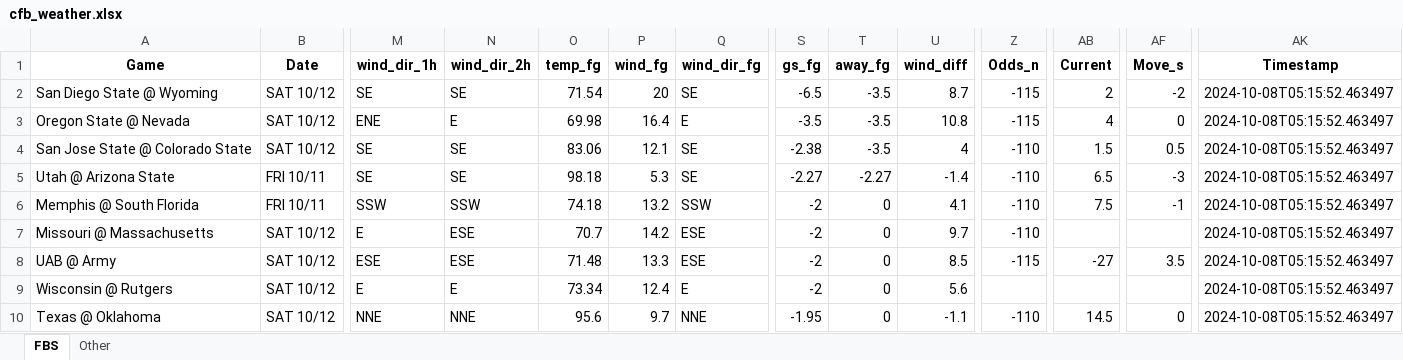
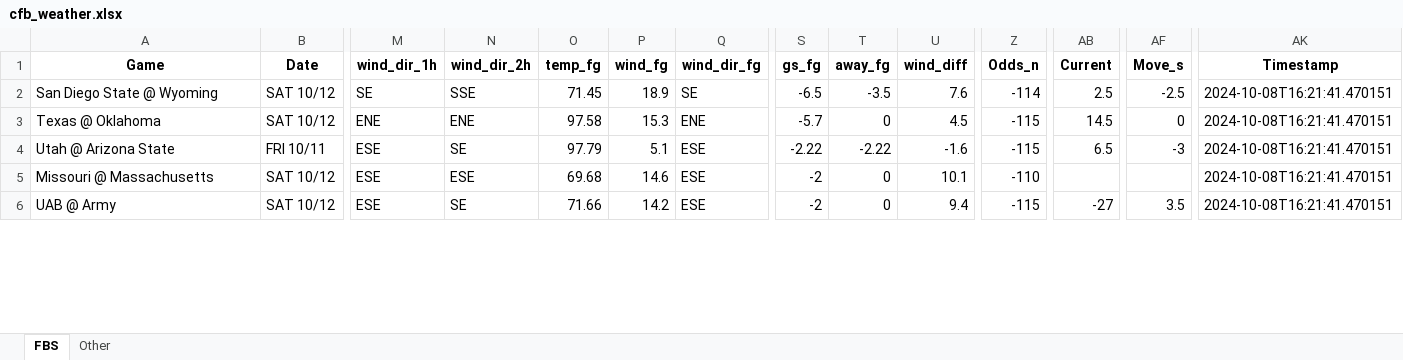
Before and after one commit to mslade50/football_weather, an Excel workbook: cfb_weather.xlsx, sheet FBS, drawn as a sheet; only a part is shown, gaps mark what is left out; values as stored, in another font and other column widths than the file's, no borders; removed rows and columns are numbered as before the commit, all else as after; rows hold the shown columns only; the diff covers the shown part only; the diff names each change by its address in the sheet, - before the commit and + after, or states it on an @@ line.

Commit message:
Update cfb_weather.xlsx with Timestamp 2024-10-08T16:21:41.470151

```diff
--- a/cfb_weather.xlsx (sheet FBS)
+++ b/cfb_weather.xlsx (sheet FBS)
-N2 (wind_dir_2h): SE
+N2 (wind_dir_2h): SSE
-O2 (temp_fg): 71.54
+O2 (temp_fg): 71.45
-P2 (wind_fg): 20
+P2 (wind_fg): 18.9
-U2 (wind_diff): 8.7
+U2 (wind_diff): 7.6
-Z2 (Odds_n): -115
+Z2 (Odds_n): -114
-AB2 (Current): 2
+AB2 (Current): 2.5
-AF2 (Move_s): -2
+AF2 (Move_s): -2.5
-AK2 (Timestamp): 2024-10-08T05:15:52.463497
+AK2 (Timestamp): 2024-10-08T16:21:41.470151
-row 3: Oregon State @ Nevada | SAT 10/12 | ENE | E | 69.98 | 16.4 | E | -3.5 | -3.5 | 10.8 | -115 | 4 | 0 | 2024-10-08T05:15:52.463497
-row 4: San Jose State @ Colorado State | SAT 10/12 | SE | SE | 83.06 | 12.1 | SE | -2.38 | -3.5 | 4 | -110 | 1.5 | 0.5 | 2024-10-08T05:15:52.463497
+row 3: Texas @ Oklahoma | SAT 10/12 | ENE | ENE | 97.58 | 15.3 | ENE | -5.7 | 0 | 4.5 | -115 | 14.5 | 0 | 2024-10-08T16:21:41.470151
-M4 (wind_dir_1h): SE
+M4 (wind_dir_1h): ESE
-O4 (temp_fg): 98.18
+O4 (temp_fg): 97.79
-P4 (wind_fg): 5.3
+P4 (wind_fg): 5.1
-Q4 (wind_dir_fg): SE
+Q4 (wind_dir_fg): ESE
-S4 (gs_fg): -2.27
+S4 (gs_fg): -2.22
-T4 (away_fg): -2.27
+T4 (away_fg): -2.22
-U4 (wind_diff): -1.4
+U4 (wind_diff): -1.6
-Z4 (Odds_n): -110
+Z4 (Odds_n): -115
-AK4 (Timestamp): 2024-10-08T05:15:52.463497
+AK4 (Timestamp): 2024-10-08T16:21:41.470151
-row 6: Memphis @ South Florida | FRI 10/11 | SSW | SSW | 74.18 | 13.2 | SSW | -2 | 0 | 4.1 | -110 | 7.5 | -1 | 2024-10-08T05:15:52.463497
-M5 (wind_dir_1h): E
+M5 (wind_dir_1h): ESE
-O5 (temp_fg): 70.7
+O5 (temp_fg): 69.68
-P5 (wind_fg): 14.2
+P5 (wind_fg): 14.6
-U5 (wind_diff): 9.7
+U5 (wind_diff): 10.1
-AK5:AK6 (Timestamp): 2024-10-08T05:15:52.463497
+AK5:AK6 (Timestamp): 2024-10-08T16:21:41.470151
-N6 (wind_dir_2h): ESE
+N6 (wind_dir_2h): SE
-O6 (temp_fg): 71.48
+O6 (temp_fg): 71.66
-P6 (wind_fg): 13.3
+P6 (wind_fg): 14.2
-U6 (wind_diff): 8.5
+U6 (wind_diff): 9.4
-row 9: Wisconsin @ Rutgers | SAT 10/12 | E | E | 73.34 | 12.4 | E | -2 | 0 | 5.6 |  |  |  | 2024-10-08T05:15:52.463497
-row 10: Texas @ Oklahoma | SAT 10/12 | NNE | NNE | 95.6 | 9.7 | NNE | -1.95 | 0 | -1.1 | -110 | 14.5 | 0 | 2024-10-08T05:15:52.463497
```
Also changed, not shown: 5 added rows, 1 removed row and 267 edited cells elsewhere in this sheet, sheet Other.
